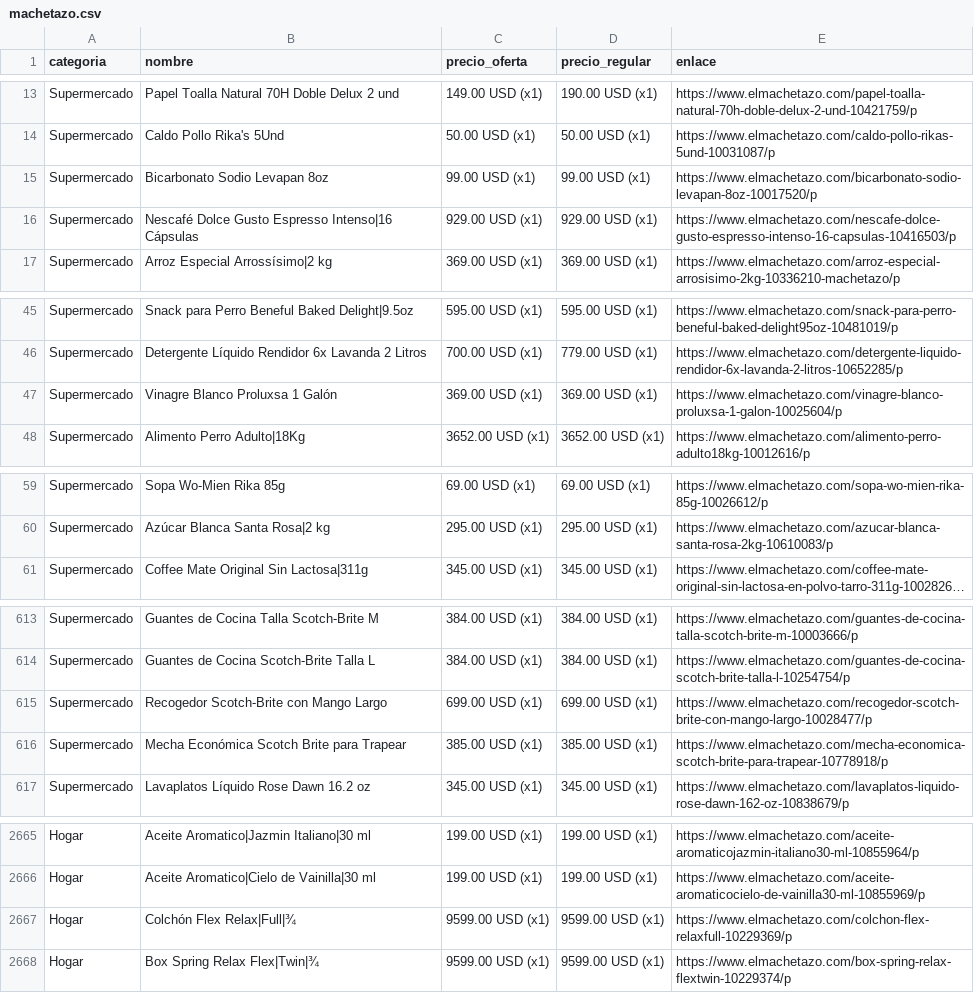
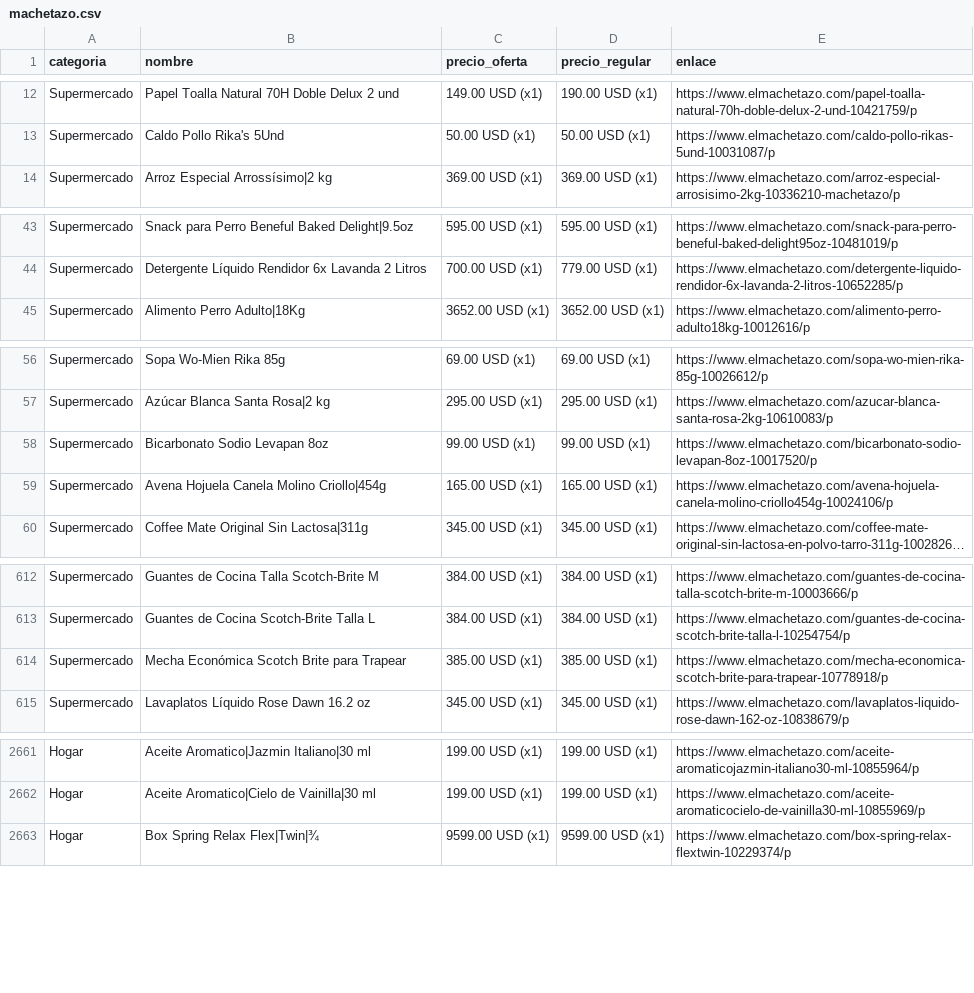
Before and after one commit to wayan-gg/precios, a CSV file: data/machetazo.csv, drawn as a sheet; only a part is shown, gaps mark what is left out; long unchanged cells end in …; removed rows and columns are numbered as before the commit, all else as after; the diff covers the shown part only; the diff names each change by its address in the sheet, - before the commit and + after, or states it on an @@ line.

```diff
--- a/data/machetazo.csv
+++ b/data/machetazo.csv
-row 16: Supermercado | Nescafé Dolce Gusto Espresso Intenso|16 Cápsulas | 929.00 USD (x1) | 929.00 USD (x1) | https://www.elmachetazo.com/nescafe-dolce-gusto-espresso-intenso-16-capsulas-10416503/p
-row 47: Supermercado | Vinagre Blanco Proluxsa 1 Galón | 369.00 USD (x1) | 369.00 USD (x1) | https://www.elmachetazo.com/vinagre-blanco-proluxsa-1-galon-10025604/p
@@ row 15 moved to row 58: Supermercado @@
+row 59: Supermercado | Avena Hojuela Canela Molino Criollo|454g | 165.00 USD (x1) | 165.00 USD (x1) | https://www.elmachetazo.com/avena-hojuela-canela-molino-criollo454g-10024106/p
-row 615: Supermercado | Recogedor Scotch-Brite con Mango Largo | 699.00 USD (x1) | 699.00 USD (x1) | https://www.elmachetazo.com/recogedor-scotch-brite-con-mango-largo-10028477/p
-row 2667: Hogar | Colchón Flex Relax|Full|¾ | 9599.00 USD (x1) | 9599.00 USD (x1) | https://www.elmachetazo.com/colchon-flex-relaxfull-10229369/p
```
Also changed, not shown: 4 added rows, 5 removed rows, 7 moved rows and 18 edited cells elsewhere in this file, data/elrey.csv, data/riba_smith.csv, 2 other files.
